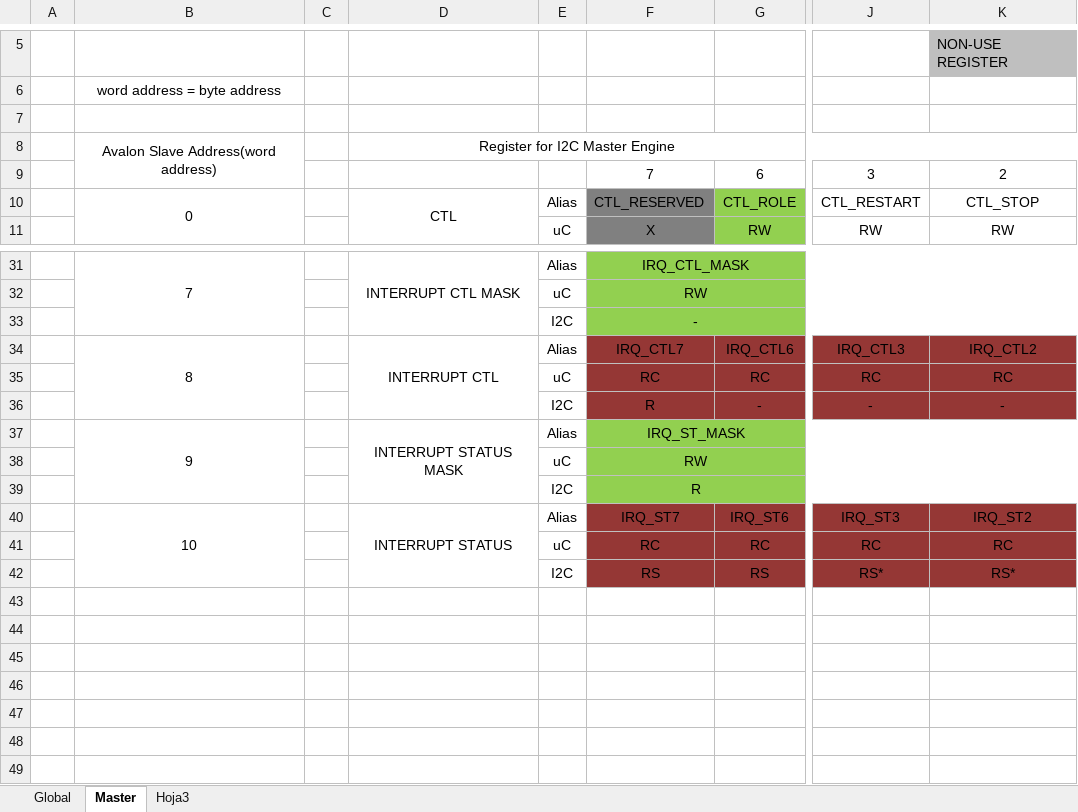
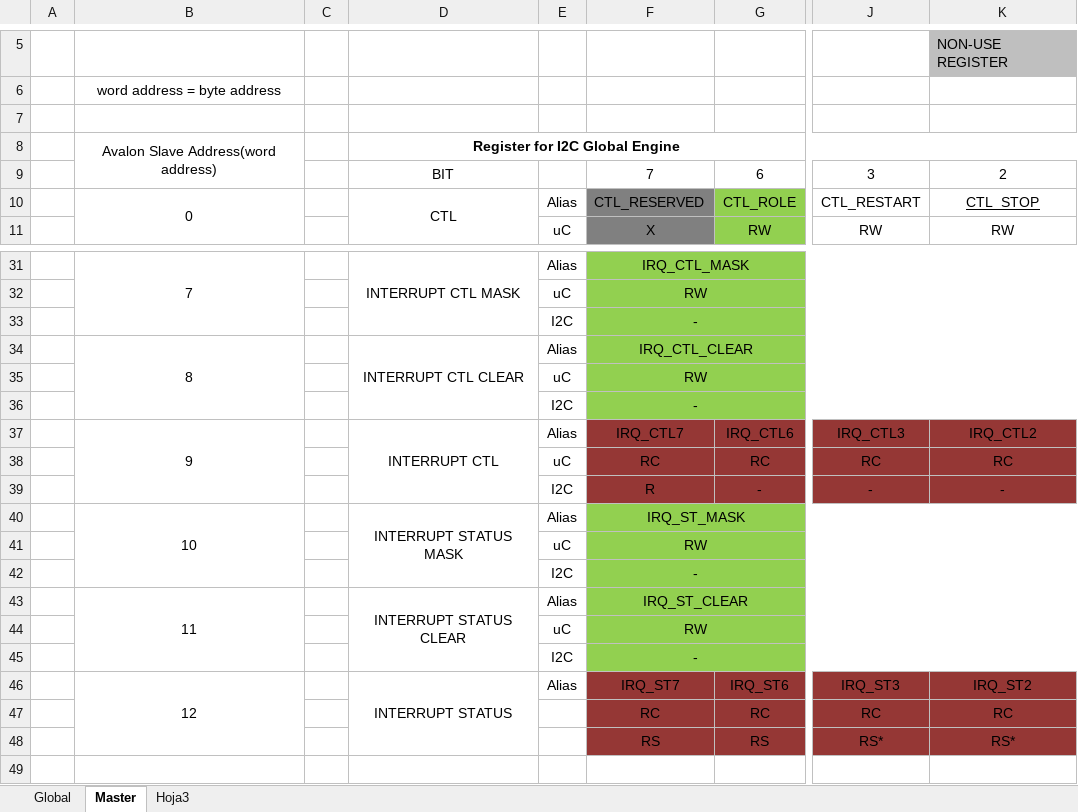
Before and after one commit to ChanghuaD/I2C, an Excel workbook: I2C-master/registers/registers.xlsx, sheet Master, drawn as a sheet; only a part is shown, gaps mark what is left out; the shorter side is filled out with more unchanged rows; values as stored, in another font and other column widths than the file's, no borders; addresses are those after the commit; rows hold the shown columns only; the diff names each change by its address in the sheet, - before the commit and + after, or states it on an @@ line.

Commit message:
modified register code file
add interrupt clear register
add avalon_irq output signal

```diff
--- a/I2C-master/registers/registers.xlsx (sheet Master)
+++ b/I2C-master/registers/registers.xlsx (sheet Master)
-D8: Register for I2C Master Engine
+D8: Register for I2C Global Engine
-D8 bold: off
+D8 bold: on
-D9: (empty)
+D9: BIT
-K10 underline: off
+K10 underline: on
+row 34:  | 8 |  | INTERRUPT CTL CLEAR | Alias | IRQ_CTL_CLEAR
+row 35:  |  |  |  | uC | RW
+row 36:  |  |  |  | I2C | -
-B37: 8
+B37: 9
-B40: 9
+B40: 10
-F42: R
+F42: -
+row 43:  | 11 |  | INTERRUPT STATUS CLEAR | Alias | IRQ_ST_CLEAR
+row 44:  |  |  |  | uC | RW
+row 45:  |  |  |  | I2C | -
-B46: 10
+B46: 12
-E47: uC
+E47: (empty)
-E48: I2C
+E48: (empty)
```
Also changed, not shown: 6 other files.
